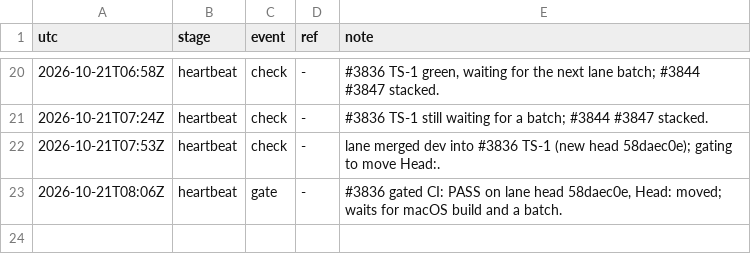
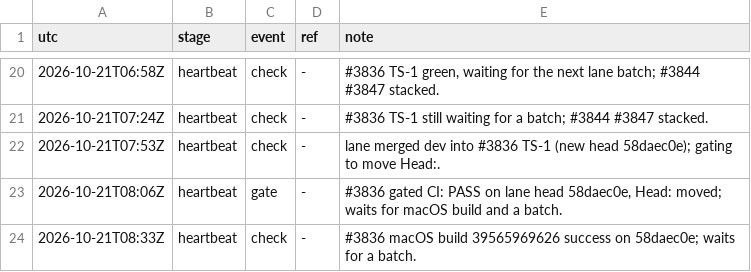
Before and after one commit to qbtrix/creative-apps, a TSV file: docs/leads/text-style/timeline.tsv, drawn as a sheet; only a part is shown, gaps mark what is left out.

```diff
--- a/docs/leads/text-style/timeline.tsv
+++ b/docs/leads/text-style/timeline.tsv
@@ -23 +23,2 @@ utc	stage	event	ref	note
 2026-10-21T08:06Z	heartbeat	gate	-	#3836 gated CI: PASS on lane head 58daec0e, Head: moved; waits for macOS build and a batch.
+2026-10-21T08:33Z	heartbeat	check	-	#3836 macOS build 39565969626 success on 58daec0e; waits for a batch.
```
Also changed, not shown: docs/leads/suiteui-text-style/timeline.tsv, 2 other files.
